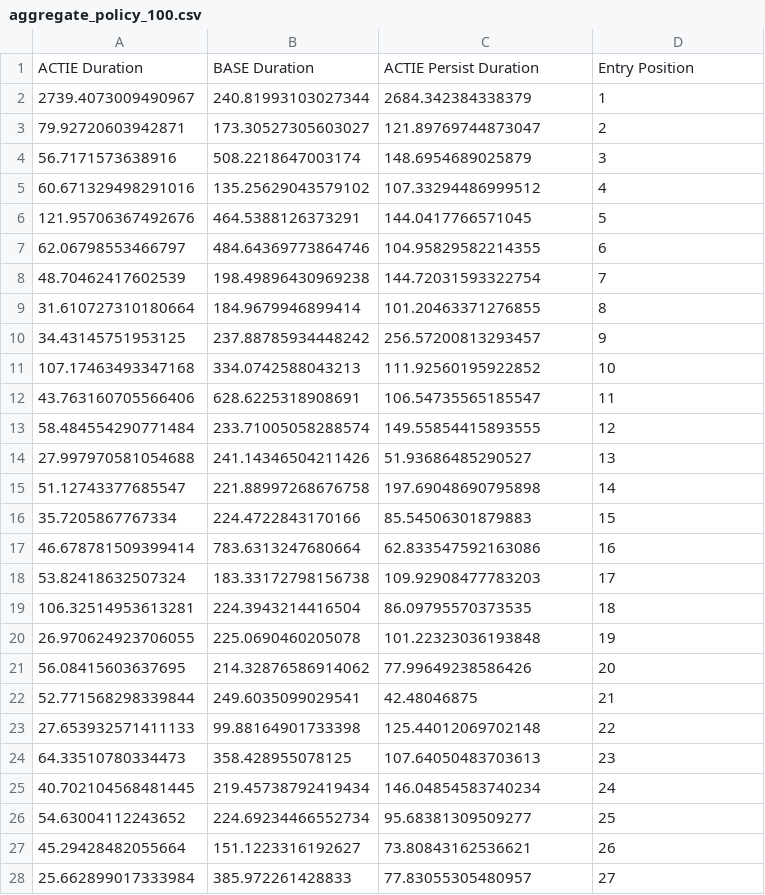
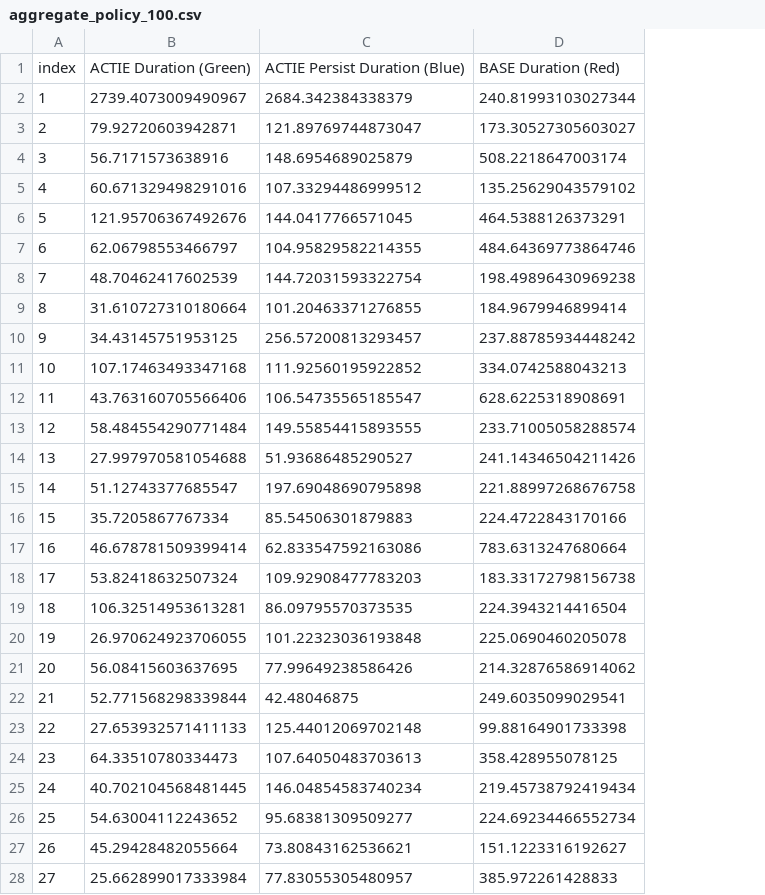
Before and after one commit to mtt-merz/actie, a CSV file: examples/focus_feed/logs/aggregate_policy_100.csv, drawn as a sheet; only a part is shown; removed rows and columns are numbered as before the commit, all else as after; the diff covers the shown part only; the diff names each change by its address in the sheet, - before the commit and + after, or states it on an @@ line.

```diff
--- a/examples/focus_feed/logs/aggregate_policy_100.csv
+++ b/examples/focus_feed/logs/aggregate_policy_100.csv
+column A, rows 2-28: 1 | 2 | 3 | 4 | 5 | 6 | 7 | 8 | 9 | 10 | 11 | 12 | 13 | 14 | 15 | 16 | 17 | 18 | 19 | 20 | 21 | 22 | 23 | 24 | 25 | 26 | 27
-column B, rows 2-28: 240.81993103027344 | 173.30527305603027 | 508.2218647003174 | 135.25629043579102 | 464.5388126373291 | 484.64369773864746 | 198.49896430969238 | 184.9679946899414 | 237.88785934448242 | 334.0742588043213 | 628.6225318908691 | 233.71005058288574 | 241.14346504211426 | 221.88997268676758 | 224.4722843170166 | 783.6313247680664 | 183.33172798156738 | 224.3943214416504 | 225.0690460205078 | 214.32876586914062 | 249.6035099029541 | 99.88164901733398 | 358.428955078125 | 219.45738792419434 | 224.69234466552734 | 151.1223316192627 | 385.972261428833
-row 1: ACTIE Duration | BASE Duration | ACTIE Persist Duration | Entry Position
+row 1: index | ACTIE Duration (Green) | ACTIE Persist Duration (Blue) | BASE Duration (Red)
-D2: 1
+D2: 240.81993103027344
-D3: 2
+D3: 173.30527305603027
-D4: 3
+D4: 508.2218647003174
-D5: 4
+D5: 135.25629043579102
-D6: 5
+D6: 464.5388126373291
-D7: 6
+D7: 484.64369773864746
-D8: 7
+D8: 198.49896430969238
-D9: 8
+D9: 184.9679946899414
-D10: 9
+D10: 237.88785934448242
-D11: 10
+D11: 334.0742588043213
-D12: 11
+D12: 628.6225318908691
-D13: 12
+D13: 233.71005058288574
-D14: 13
+D14: 241.14346504211426
-D15: 14
+D15: 221.88997268676758
-D16: 15
+D16: 224.4722843170166
-D17: 16
+D17: 783.6313247680664
-D18: 17
+D18: 183.33172798156738
-D19: 18
+D19: 224.3943214416504
-D20: 19
+D20: 225.0690460205078
-D21: 20
+D21: 214.32876586914062
-D22: 21
+D22: 249.6035099029541
-D23: 22
+D23: 99.88164901733398
-D24: 23
+D24: 358.428955078125
-D25: 24
+D25: 219.45738792419434
-D26: 25
+D26: 224.69234466552734
-D27: 26
+D27: 151.1223316192627
-D28: 27
+D28: 385.972261428833
```
Also changed, not shown: 73 edited cells elsewhere in this file, examples/focus_feed/logs/aggregate_policy_1.csv, examples/focus_feed/logs/aggregate_policy_1000.csv, 8 other files.
